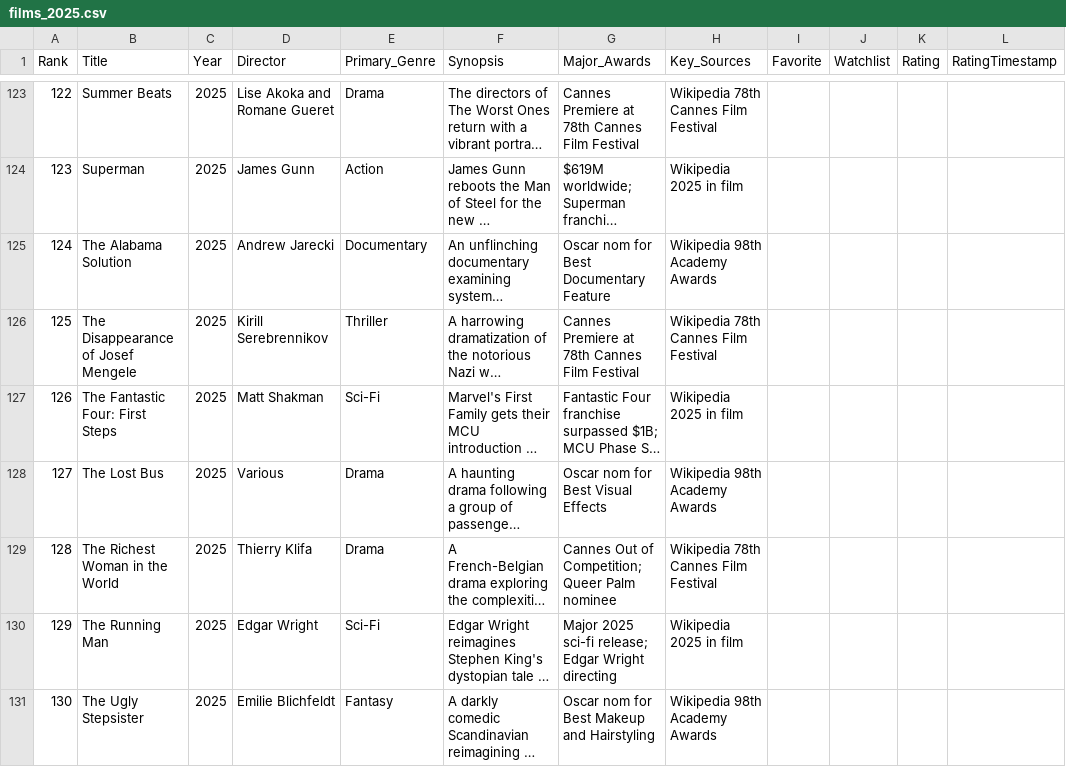
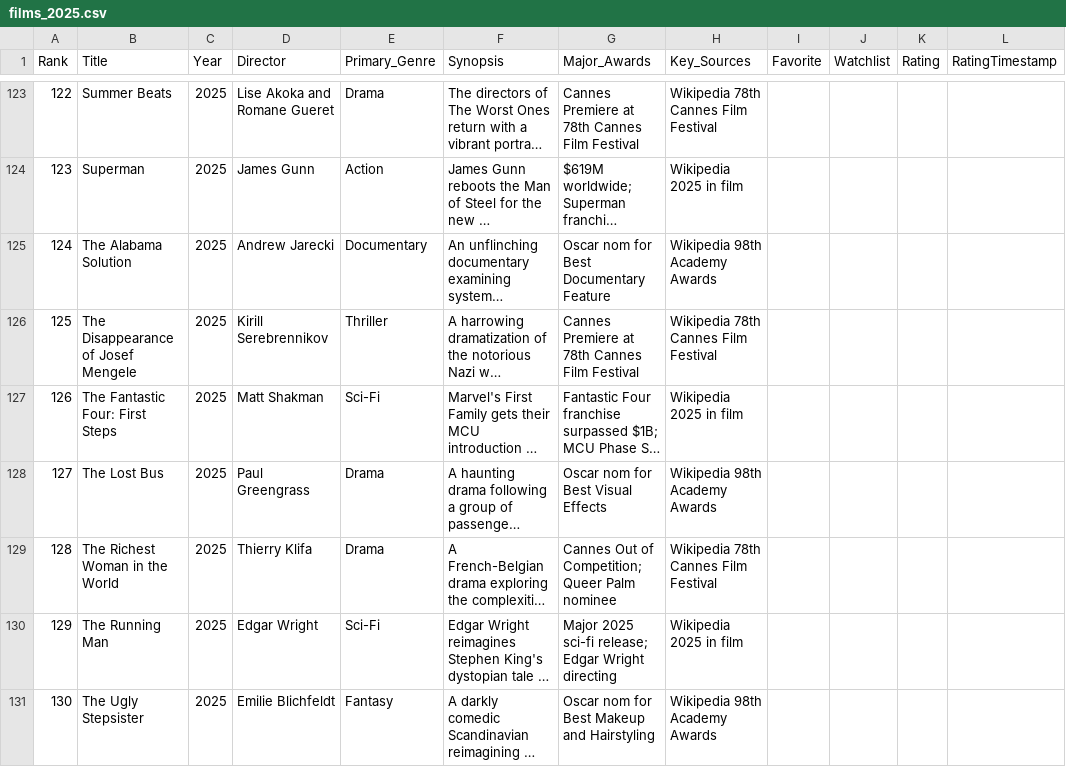
Before and after one commit to EwanWatson/cinevault, a CSV file: data/films_2025.csv, drawn as a sheet; only a part is shown, gaps mark what is left out; long unchanged cells end in …; the diff covers the shown part only; the diff names each change by its address in the sheet, - before the commit and + after, or states it on an @@ line.

```diff
--- a/data/films_2025.csv
+++ b/data/films_2025.csv
-D128 (Director): Various
+D128 (Director): Paul Greengrass
```
Also changed, not shown: 34 edited cells elsewhere in this file, data/films_1980s.csv.
